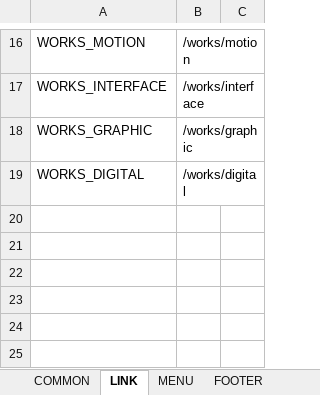
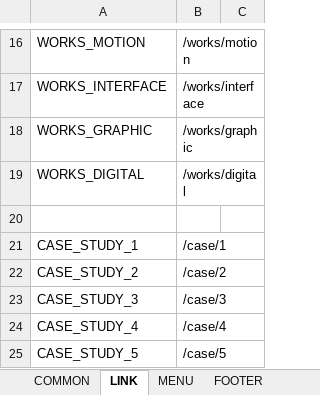
Before and after one commit to lcd11001/neko_website, an Excel workbook: data/text.xlsx, sheet LINK, drawn as a sheet; only a part is shown, gaps mark what is left out; values as stored, in another font and other column widths than the file's, no borders; the diff names each change by its address in the sheet, - before the commit and + after, or states it on an @@ line.

Commit message:
* link

```diff
--- a/data/text.xlsx (sheet LINK)
+++ b/data/text.xlsx (sheet LINK)
+row 20: (empty)
+row 21: CASE_STUDY_1 | /case/1
+row 22: CASE_STUDY_2 | /case/2
+row 23: CASE_STUDY_3 | /case/3
+row 24: CASE_STUDY_4 | /case/4
+row 25: CASE_STUDY_5 | /case/5
```
Also changed, not shown: sheet HOME, 5 other files.
